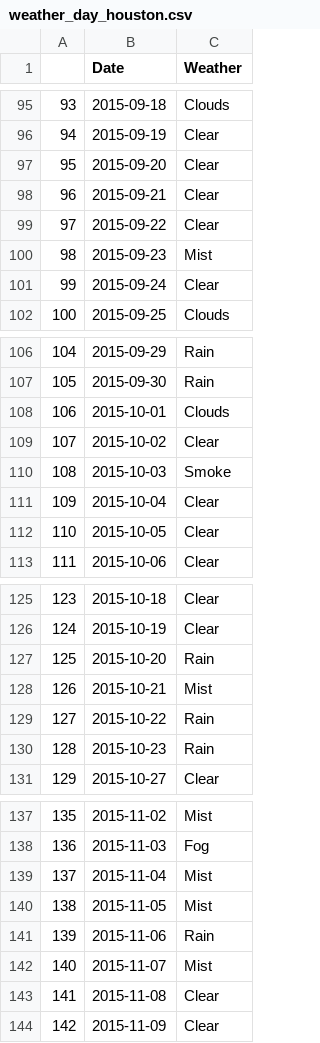
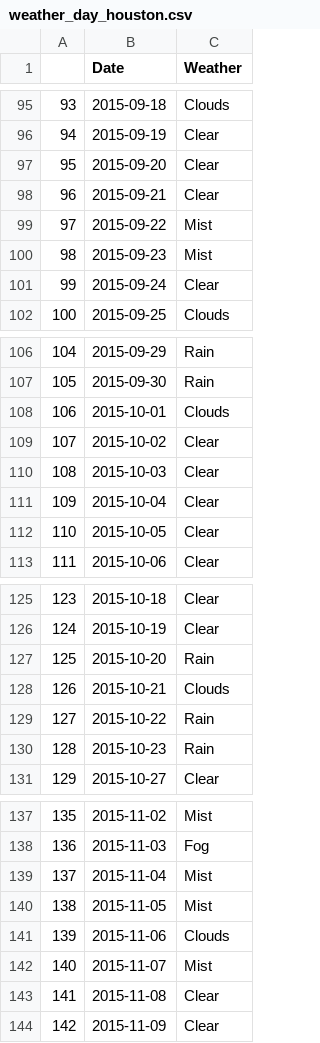
Before and after one commit to ziangzhang10/fatal-traffic-accident-study, a CSV file: Cleaned Data/weather_day_houston.csv (was HistoricalWeatherByCity/weather_day_houston.csv), drawn as a sheet; only a part is shown, gaps mark what is left out; the diff covers the shown part only.

```diff
--- a/HistoricalWeatherByCity/weather_day_houston.csv
+++ b/Cleaned Data/weather_day_houston.csv
@@ -98,3 +98,3 @@
 96,2015-09-21,Clear
-97,2015-09-22,Clear
+97,2015-09-22,Mist
 98,2015-09-23,Mist
@@ -109,3 +109,3 @@
 107,2015-10-02,Clear
-108,2015-10-03,Smoke
+108,2015-10-03,Clear
 109,2015-10-04,Clear
@@ -127,3 +127,3 @@
 125,2015-10-20,Rain
-126,2015-10-21,Mist
+126,2015-10-21,Clouds
 127,2015-10-22,Rain
@@ -140,3 +140,3 @@
 138,2015-11-05,Mist
-139,2015-11-06,Rain
+139,2015-11-06,Clouds
 140,2015-11-07,Mist
```
Also changed, not shown: 8 edited cells elsewhere in this file, 69 other files.
